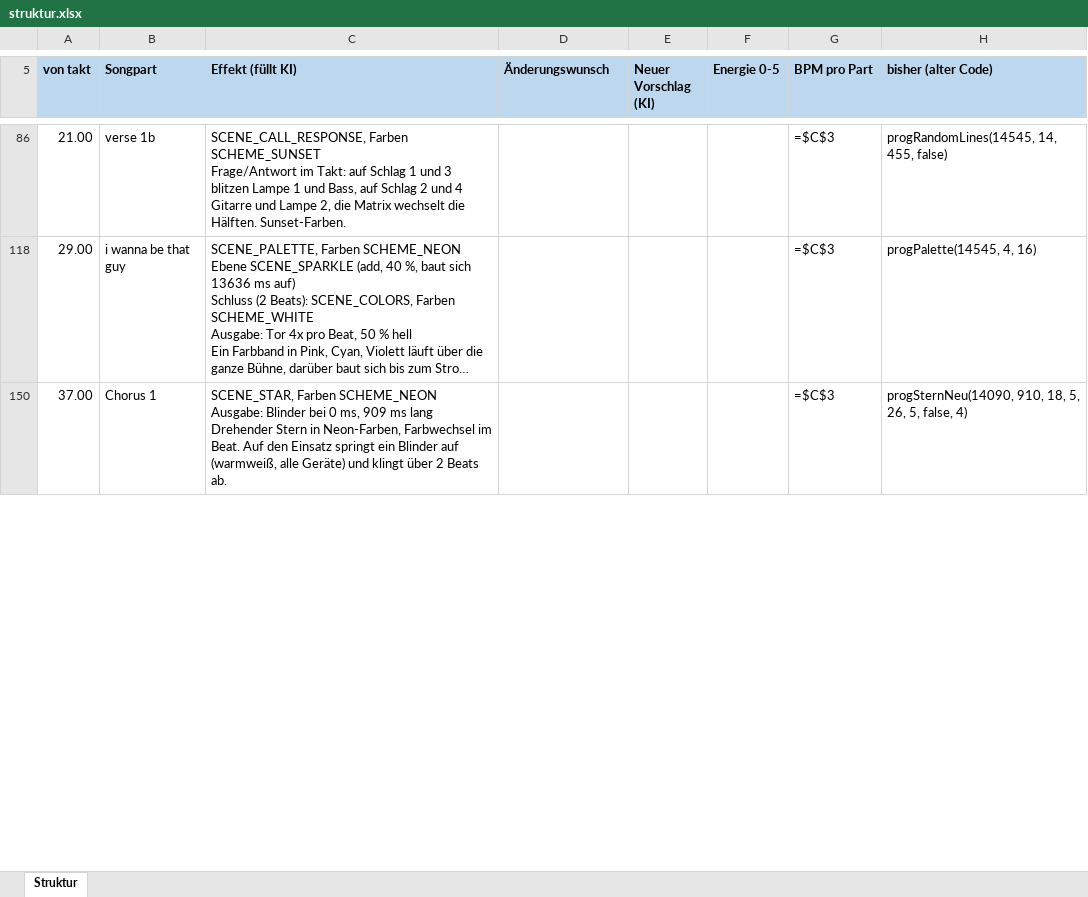
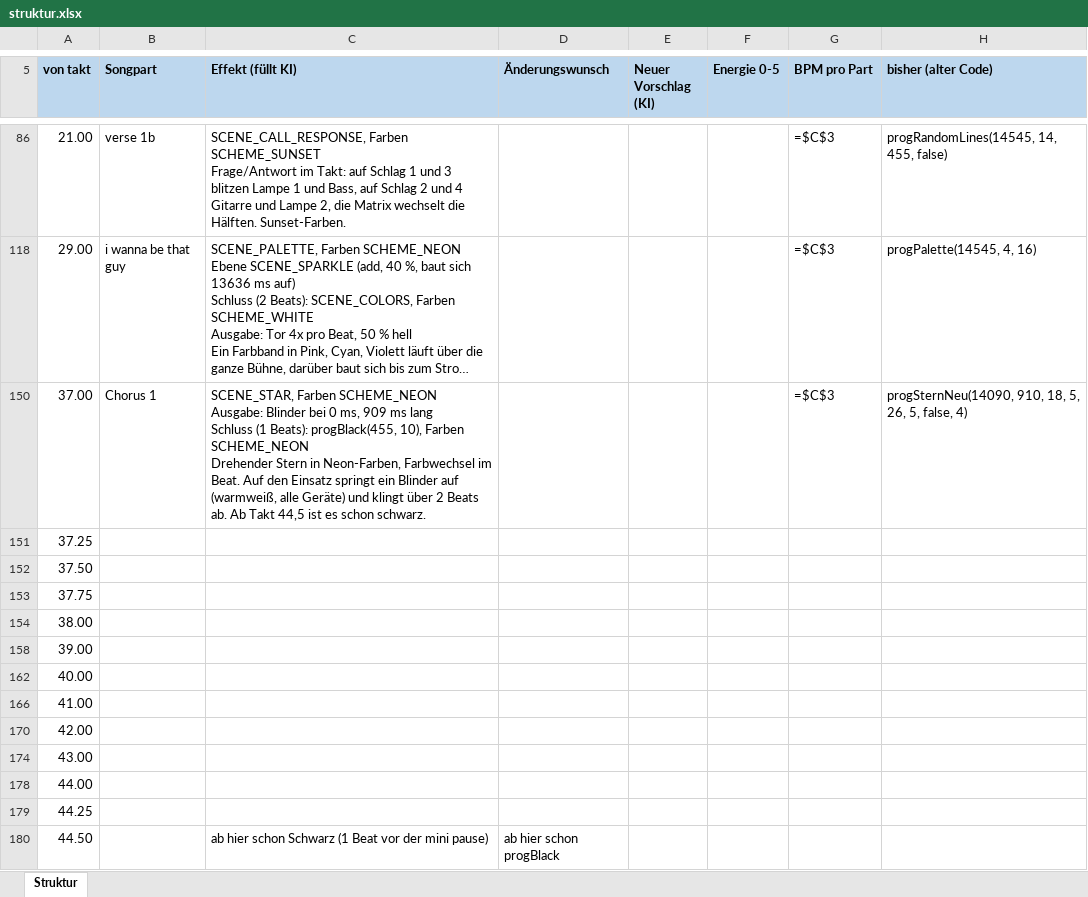
Before and after one commit to just4phil/LED-GIT_on_YULC, an Excel workbook: songs/Shivers_v1/quelle/struktur.xlsx, sheet Struktur, drawn as a sheet; only a part is shown, gaps mark what is left out; long unchanged cells end in …; values as stored, in another font and other column widths than the file's, no borders; formulas without a stored value are shown as written; ↵ is a line break in a cell; the diff covers the shown part only; the diff names each change by its address in the sheet, - before the commit and + after, or states it on an @@ line.

```diff
--- a/songs/Shivers_v1/quelle/struktur.xlsx (sheet Struktur)
+++ b/songs/Shivers_v1/quelle/struktur.xlsx (sheet Struktur)
-C150 (Effekt (füllt KI)): …ms lang ↵ Drehender Stern in Neon-Farben, Farbwechsel im Beat. Auf den Einsatz springt ein Blinder auf (warmweiß, alle Geräte) und klingt über 2 Beats ab.
+C150 (Effekt (füllt KI)): …ms lang ↵ Schluss (1 Beats): progBlack(455, 10), Farben SCHEME_NEON ↵ Drehender Stern in Neon-Farben, Farbwechsel im Beat. Auf den Einsatz springt ein Blinder auf (warmweiß, alle Geräte) und klingt über 2 Beats ab. Ab Takt 44,5 ist es schon schwarz.
@@ row 151 unhidden: 37.25 @@
@@ row 152 unhidden: 37.50 @@
@@ row 153 unhidden: 37.75 @@
@@ row 154 unhidden: 38.00 @@
@@ row 158 unhidden: 39.00 @@
@@ row 162 unhidden: 40.00 @@
@@ row 166 unhidden: 41.00 @@
@@ row 170 unhidden: 42.00 @@
@@ row 174 unhidden: 43.00 @@
@@ row 178 unhidden: 44.00 @@
@@ row 179 unhidden: 44.25 @@
+row 180: 44.50 |  | ab hier schon Schwarz (1 Beat vor der mini pause) | ab hier schon progBlack
```
Also changed, not shown: 14 edited cells elsewhere in this sheet, 9 other files.
